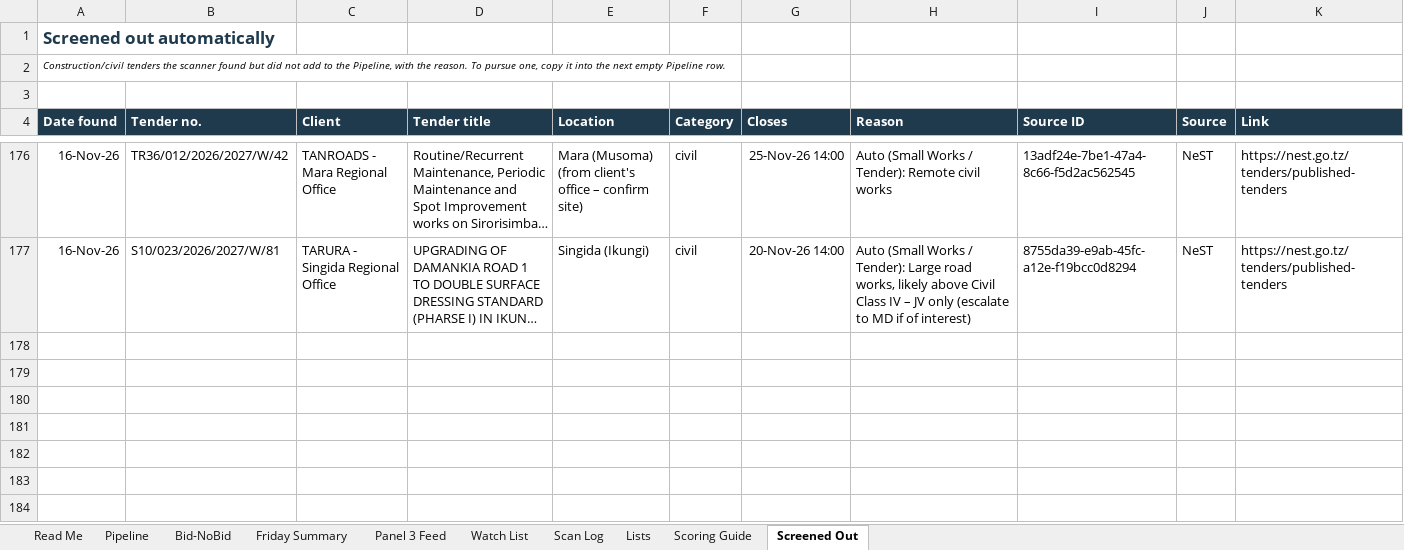
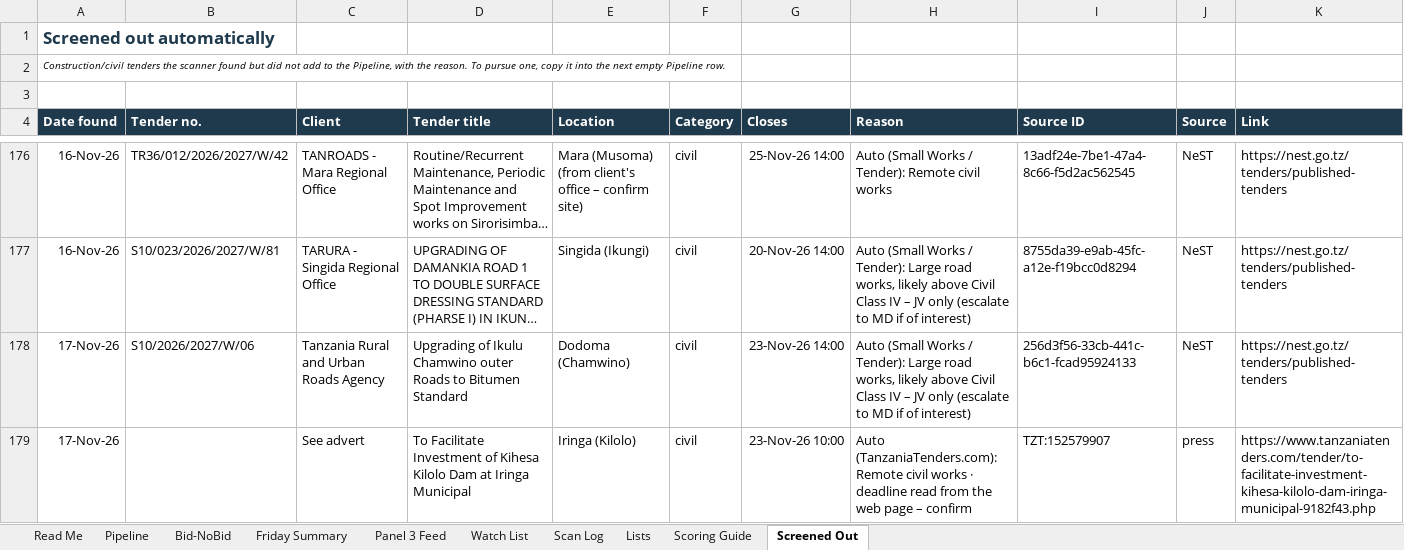
Before and after one commit to frankkashushura/nordic-tender-scanner, an Excel workbook: data/Nordic_Opportunity_Pipeline.xlsx, sheet Screened Out, drawn as a sheet; only a part is shown, gaps mark what is left out; long unchanged cells end in …; values as stored, in another font and other column widths than the file's, no borders; the diff names each change by its address in the sheet, - before the commit and + after, or states it on an @@ line.

```diff
--- a/data/Nordic_Opportunity_Pipeline.xlsx (sheet Screened Out)
+++ b/data/Nordic_Opportunity_Pipeline.xlsx (sheet Screened Out)
+row 178: 17-Nov-26 | S10/2026/2027/W/06 | Tanzania Rural and Urban Roads Agency | Upgrading of Ikulu Chamwino outer Roads to Bitumen Standard | Dodoma (Chamwino) | civil | 23-Nov-26 14:00 | Auto (Small Works / Tender): Large road works, likely above Civil Class IV – JV only (escalate to MD if of interest) | 256d3f56-33cb-441c-b6c1-fcad95924133 | NeST | https://nest.go.tz/tenders/published-tenders
+row 179: 17-Nov-26 |  | See advert | To Facilitate Investment of Kihesa Kilolo Dam at Iringa Municipal | Iringa (Kilolo) | civil | 23-Nov-26 10:00 | Auto (TanzaniaTenders.com): Remote civil works · deadline read from the web page – confirm | TZT:152579907 | press | https://www.tanzaniatenders.com/tender/to-facilitate-investment-kihesa-kilolo-dam-iringa-municipal-9182f43.php
```
Also changed, not shown: sheet Pipeline, sheet Scan Log, sheet Bid-NoBid, 7 other files.
